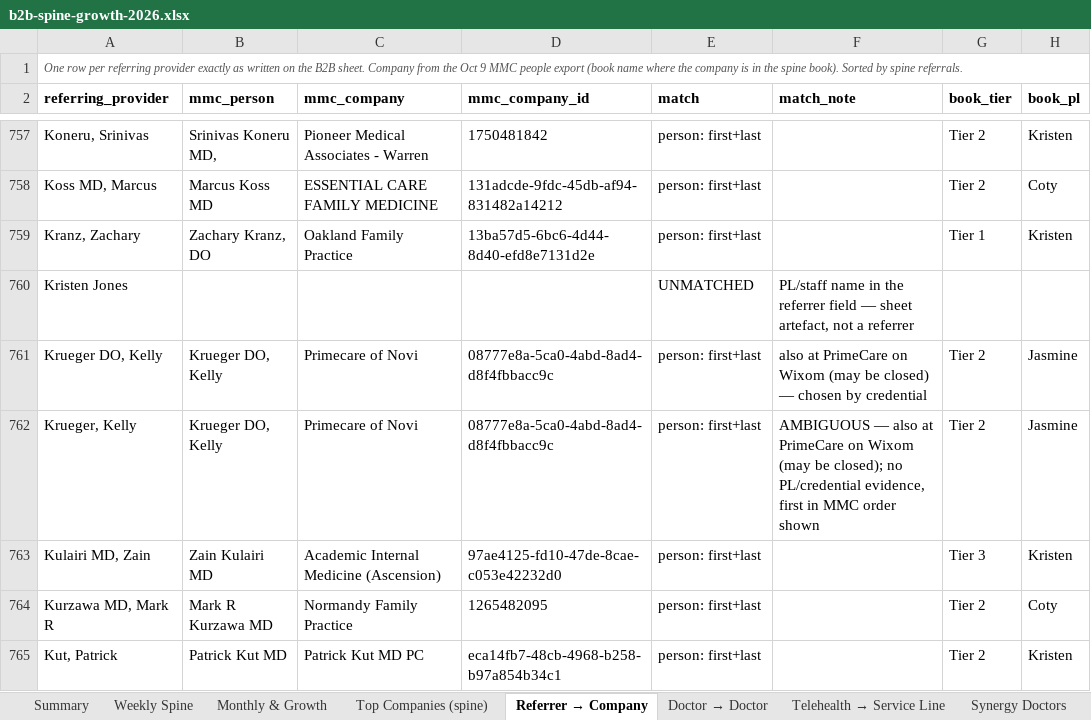
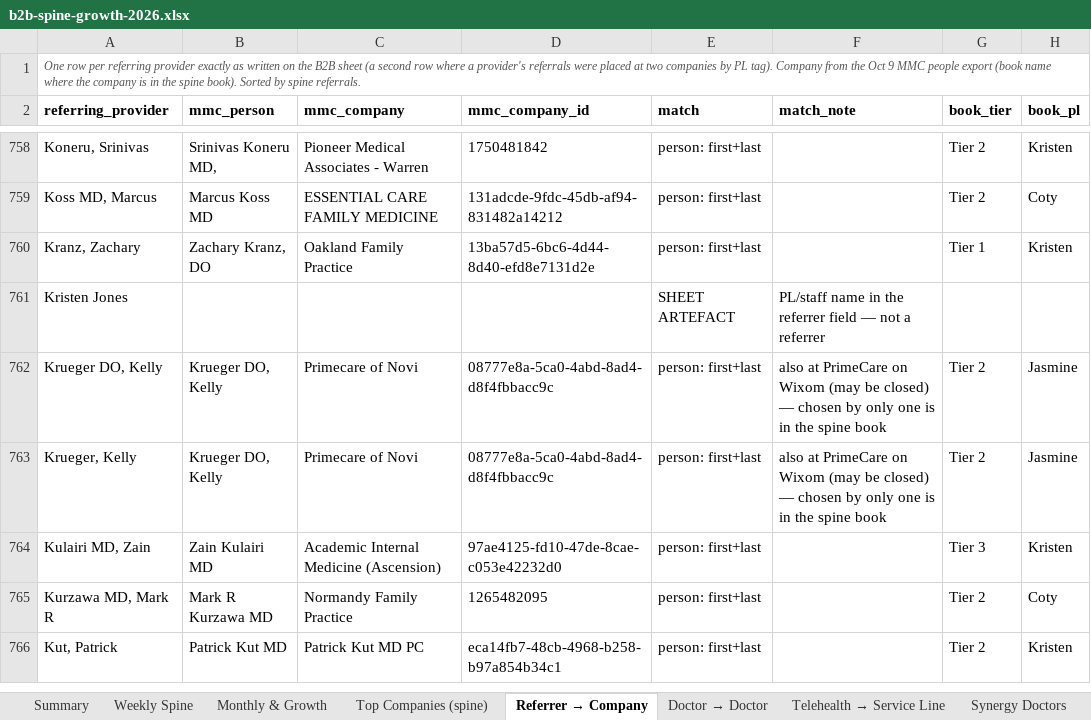
Before and after one commit to JosephAndrewMacLean/SHP, an Excel workbook: pm/b2b-spine-growth-2026.xlsx, sheet Referrer → Company, drawn as a sheet; only a part is shown, gaps mark what is left out; values as stored, in another font and other column widths than the file's, no borders; addresses are those after the commit; the diff covers the shown part only; the diff names each change by its address in the sheet, - before the commit and + after, or states it on an @@ line.

```diff
--- a/pm/b2b-spine-growth-2026.xlsx (sheet Referrer → Company)
+++ b/pm/b2b-spine-growth-2026.xlsx (sheet Referrer → Company)
-A1 (referring_provider): …the B2B sheet. Company from…
+A1 (referring_provider): …the B2B sheet (a second row where a provider's referrals were placed at two companies by PL tag). Company from…
-E761 (match): UNMATCHED
+E761 (match): SHEET ARTEFACT
-F761 (match_note): …field — sheet artefact, not a…
+F761 (match_note): …field — not a…
-F762 (match_note): …chosen by credential
+F762 (match_note): …chosen by only one is in the spine book
-F763 (match_note): AMBIGUOUS — also at PrimeCare on Wixom (may be closed); no PL/credential evidence, first in MMC order shown
+F763 (match_note): also at PrimeCare on Wixom (may be closed) — chosen by only one is in the spine book
```
Also changed, not shown: 2 added rows, 1 removed row and 179 edited cells elsewhere in this sheet, sheet Top Companies (spine), sheet Unmatched Referrers, sheet Doctor → Doctor, sheet Source Not Captured, sheet Weekly Spine, sheet Summary, 1 more sheet, 5 other files.
